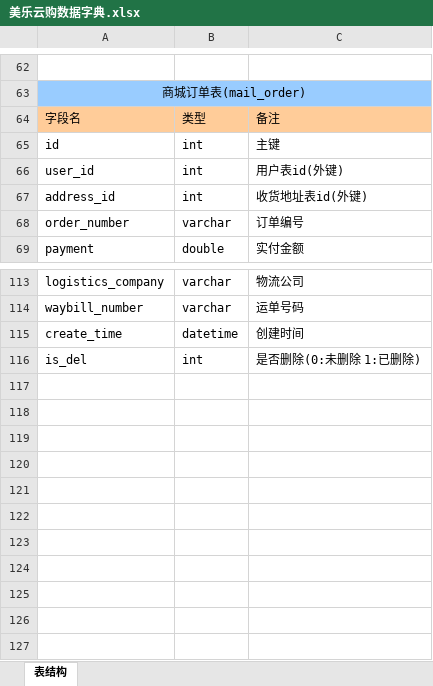
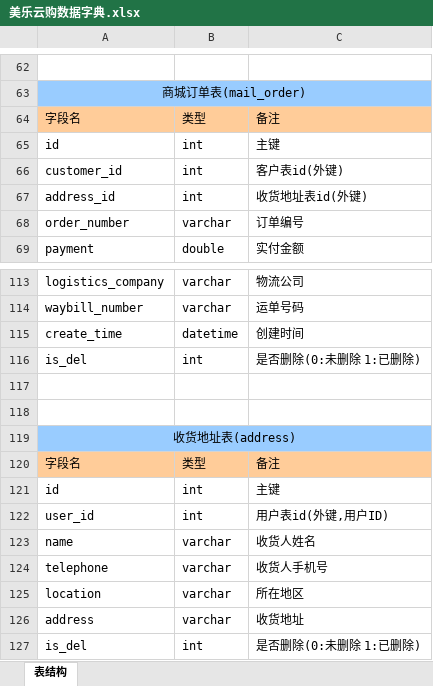
Before and after one commit to LordNing97/mvs, an Excel workbook: 美乐云购数据字典.xlsx, sheet 表结构, drawn as a sheet; only a part is shown, gaps mark what is left out; values as stored, in another font and other column widths than the file's, no borders; the diff names each change by its address in the sheet, - before the commit and + after, or states it on an @@ line.

```diff
--- a/美乐云购数据字典.xlsx (sheet 表结构)
+++ b/美乐云购数据字典.xlsx (sheet 表结构)
-A66: user_id
+A66: customer_id
-C66: 用户表id(外键)
+C66: 客户表id(外键)
+row 116: is_del | int | 是否删除(0:未删除 1:已删除)
+row 117: (empty)
+row 118: (empty)
+row 119: 收货地址表(address)
+row 120: 字段名 | 类型 | 备注
+row 121: id | int | 主键
+row 122: user_id | int | 用户表id(外键,用户ID)
+row 123: name | varchar | 收货人姓名
+row 124: telephone | varchar | 收货人手机号
+row 125: location | varchar | 所在地区
+row 126: address | varchar | 收货地址
```
Also changed, not shown: 26 other files.
